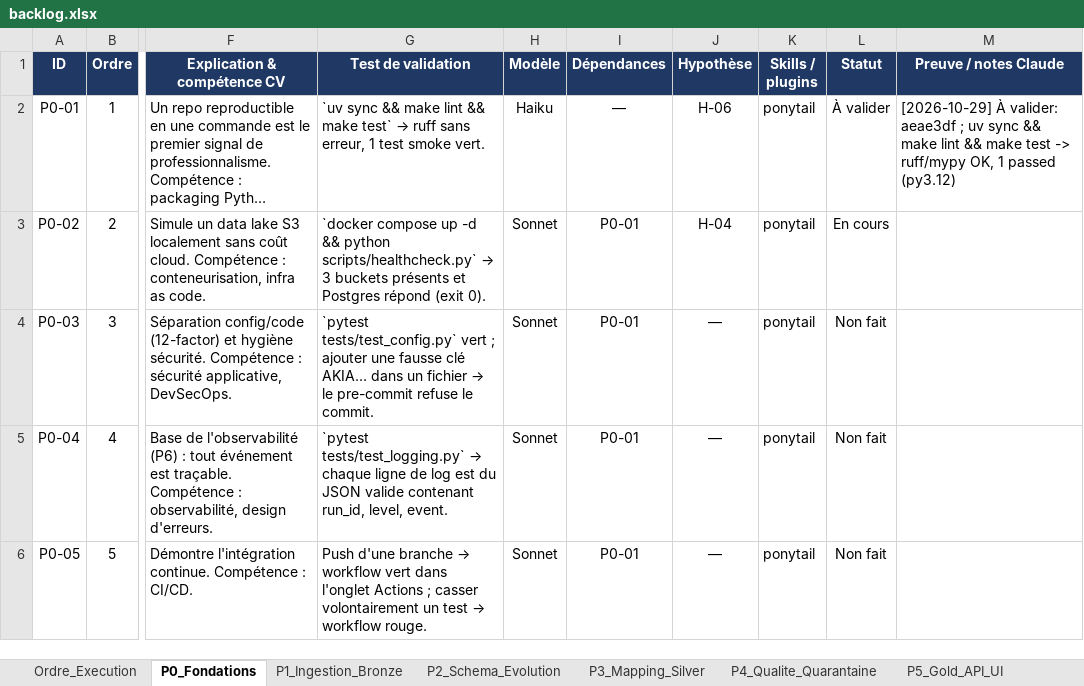
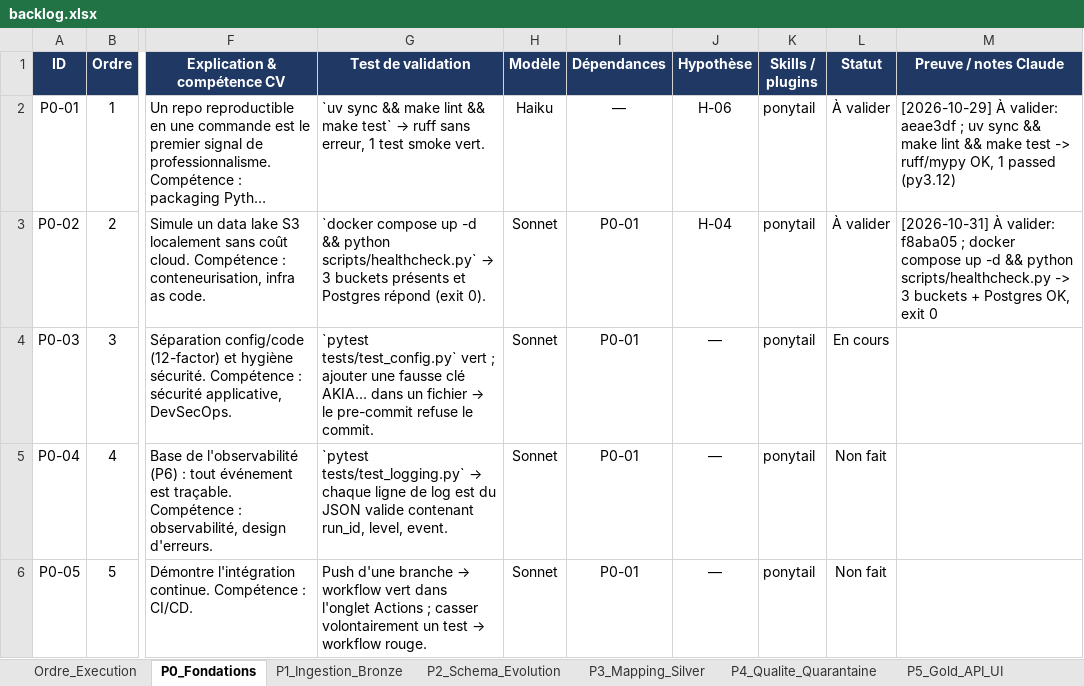
Before and after one commit to hajar-hamid-coder/adaptive-data-platform, an Excel workbook: backlog/backlog.xlsx, sheet P0_Fondations, drawn as a sheet; only a part is shown, gaps mark what is left out; long unchanged cells end in …; values as stored, in another font and other column widths than the file's, no borders; conditional formats not drawn; the diff names each change by its address in the sheet, - before the commit and + after, or states it on an @@ line.

```diff
--- a/backlog/backlog.xlsx (sheet P0_Fondations)
+++ b/backlog/backlog.xlsx (sheet P0_Fondations)
-L3 (Statut): En cours
+L3 (Statut): À valider
-M3 (Preuve / notes Claude): (empty)
+M3 (Preuve / notes Claude): [2026-10-31] À valider: f8aba05 ; docker compose up -d && python scripts/healthcheck.py -> 3 buckets + Postgres OK, exit 0
-L4 (Statut): Non fait
+L4 (Statut): En cours
```
Also changed, not shown: sheet Hypotheses, 9 other files.
